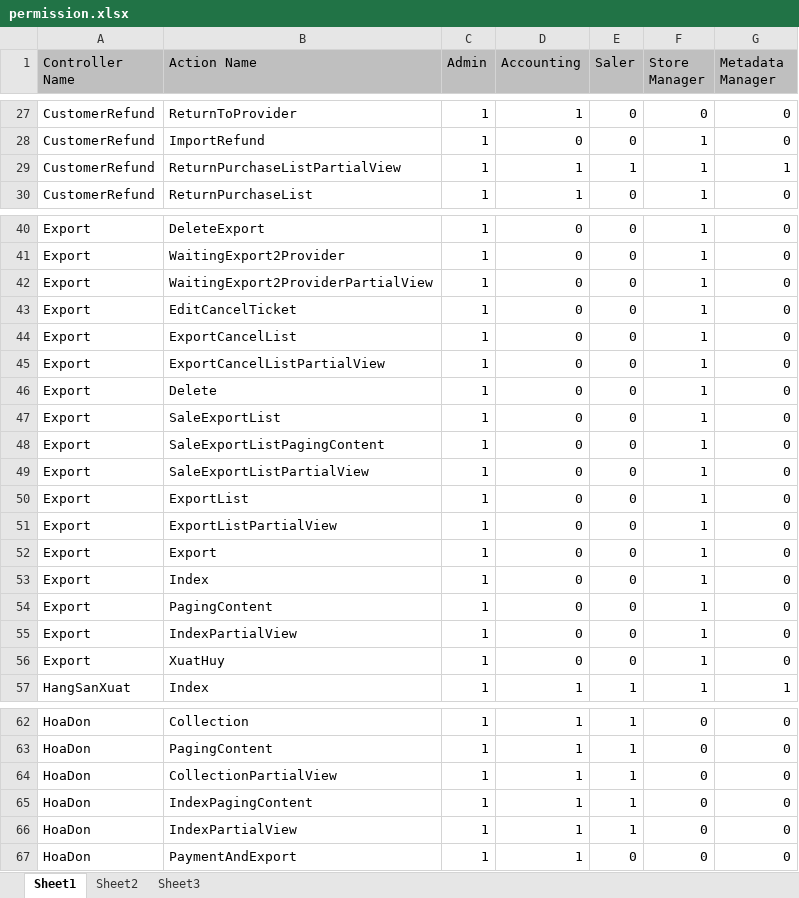
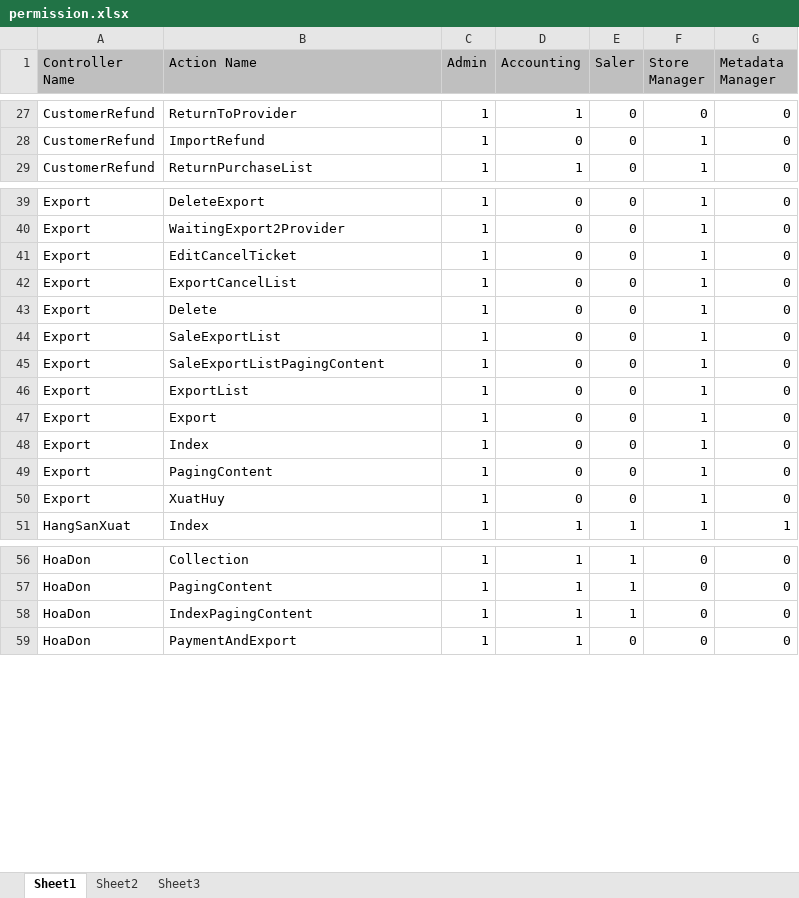
Before and after one commit to jackba/sms-store-managment-system, an Excel workbook: Backup Database/permission.xlsx, sheet Sheet1, drawn as a sheet; only a part is shown, gaps mark what is left out; values as stored, in another font and other column widths than the file's, no borders; removed rows and columns are numbered as before the commit, all else as after; the diff covers the shown part only; the diff names each change by its address in the sheet, - before the commit and + after, or states it on an @@ line.

```diff
--- a/Backup Database/permission.xlsx (sheet Sheet1)
+++ b/Backup Database/permission.xlsx (sheet Sheet1)
-row 29: CustomerRefund | ReturnPurchaseListPartialView | 1 | 1 | 1 | 1 | 1
-row 42: Export | WaitingExport2ProviderPartialView | 1 | 0 | 0 | 1 | 0
-row 45: Export | ExportCancelListPartialView | 1 | 0 | 0 | 1 | 0
-row 49: Export | SaleExportListPartialView | 1 | 0 | 0 | 1 | 0
-row 51: Export | ExportListPartialView | 1 | 0 | 0 | 1 | 0
-row 55: Export | IndexPartialView | 1 | 0 | 0 | 1 | 0
-row 64: HoaDon | CollectionPartialView | 1 | 1 | 1 | 0 | 0
-row 66: HoaDon | IndexPartialView | 1 | 1 | 1 | 0 | 0
```
Also changed, not shown: 87 added rows, 1 removed row and 1 edited cell elsewhere in this sheet, 1 other file.
